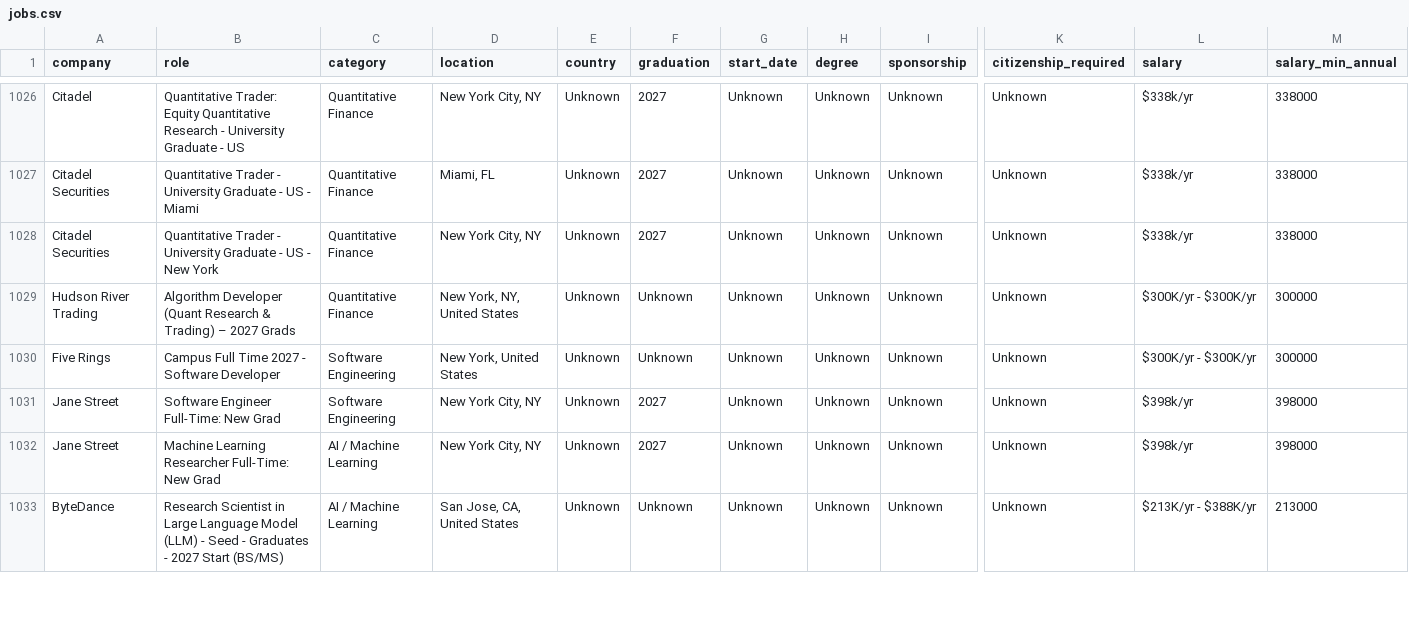
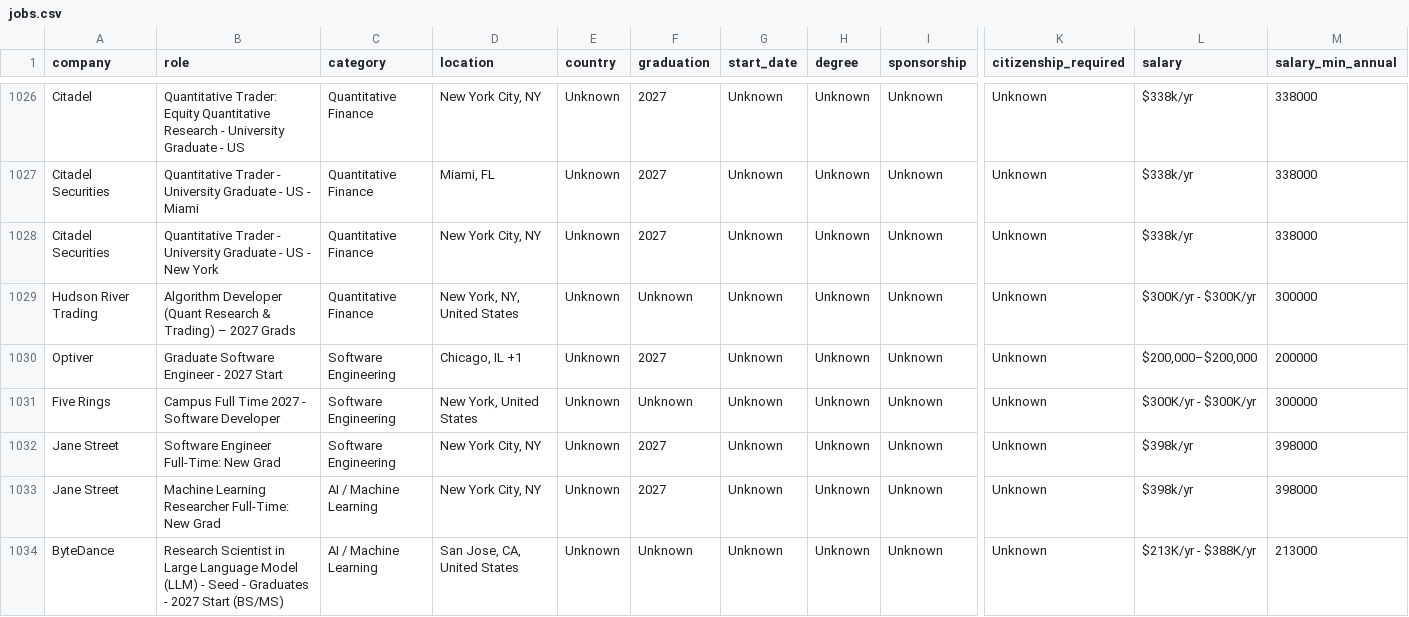
Before and after one commit to coconight01/2027-North-America-New-Grad-Jobs, a CSV file: data/jobs.csv, drawn as a sheet; only a part is shown, gaps mark what is left out; rows hold the shown columns only; the diff covers the shown part only; the diff names each change by its address in the sheet, - before the commit and + after, or states it on an @@ line.

```diff
--- a/data/jobs.csv
+++ b/data/jobs.csv
+row 1030: Optiver | Graduate Software Engineer - 2027 Start | Software Engineering | Chicago, IL +1 | Unknown | 2027 | Unknown | Unknown | Unknown | Unknown | $200,000–$200,000 | 200000
```
Also changed, not shown: 2 added rows, 3 removed rows and 4 edited cells elsewhere in this file, 4 other files.
